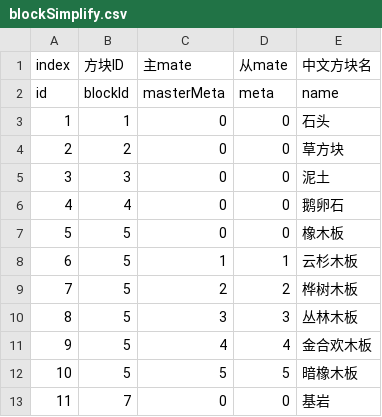
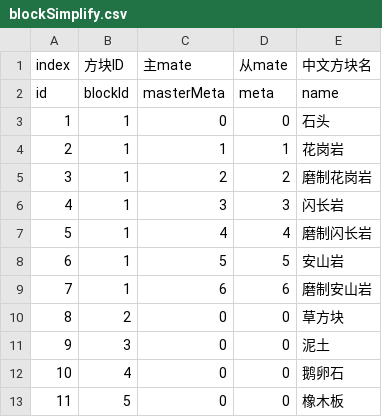
Before and after one commit to heliaoyuan10086/Game, a CSV file: BlockCity/blockSimplify.csv, drawn as a sheet; only a part is shown; the shorter side is filled out with more unchanged rows; addresses are those after the commit; the diff names each change by its address in the sheet, - before the commit and + after, or states it on an @@ line.

```diff
--- a/BlockCity/blockSimplify.csv
+++ b/BlockCity/blockSimplify.csv
+row 4: 2 | 1 | 1 | 1 | 花岗岩
+row 5: 3 | 1 | 2 | 2 | 磨制花岗岩
+row 6: 4 | 1 | 3 | 3 | 闪长岩
+row 7: 5 | 1 | 4 | 4 | 磨制闪长岩
+row 8: 6 | 1 | 5 | 5 | 安山岩
+row 9: 7 | 1 | 6 | 6 | 磨制安山岩
@@ column A (index) renumbered from row 10 down @@
```
Also changed, not shown: BlockCity/block.csv, 1 other file.
